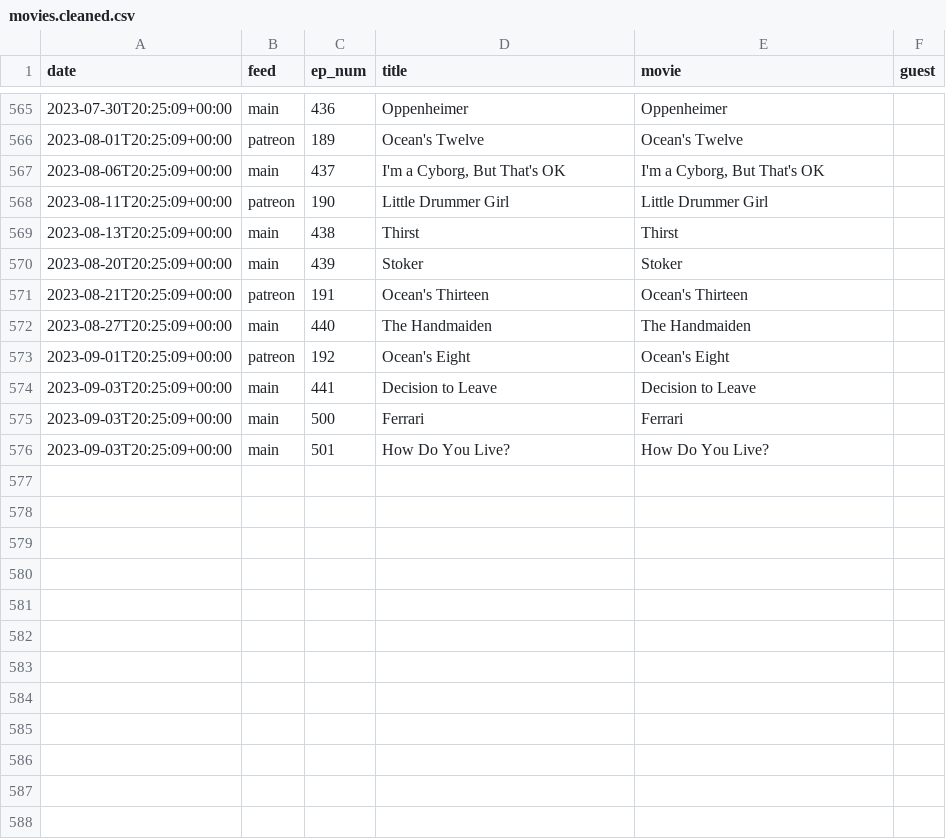
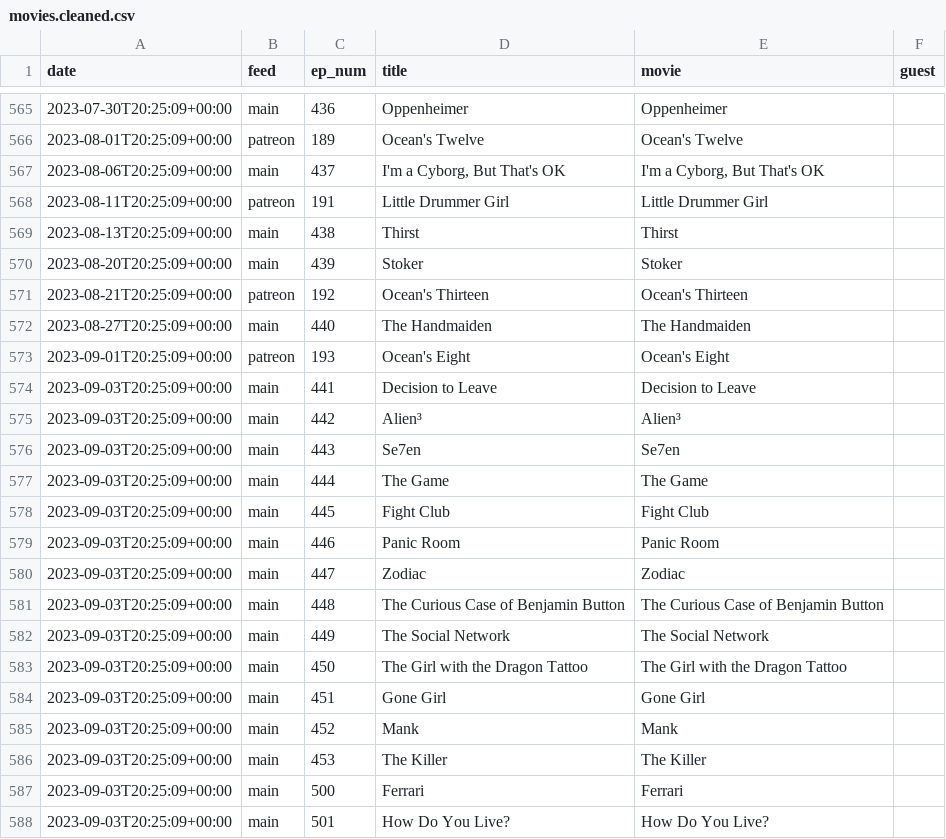
Before and after one commit to mark-jb/blankcheck, a CSV file: movies.cleaned.csv, drawn as a sheet; only a part is shown, gaps mark what is left out.

Commit message:
add fincher to raw list

```diff
--- a/movies.cleaned.csv
+++ b/movies.cleaned.csv
@@ -567,9 +567,21 @@ date,feed,ep_num,title,movie,guest
 2023-08-06T20:25:09+00:00,main,437,"I'm a Cyborg, But That's OK","I'm a Cyborg, But That's OK",
-2023-08-11T20:25:09+00:00,patreon,190,Little Drummer Girl,Little Drummer Girl,
+2023-08-11T20:25:09+00:00,patreon,191,Little Drummer Girl,Little Drummer Girl,
 2023-08-13T20:25:09+00:00,main,438,Thirst,Thirst,
 2023-08-20T20:25:09+00:00,main,439,Stoker,Stoker,
-2023-08-21T20:25:09+00:00,patreon,191,Ocean's Thirteen,Ocean's Thirteen,
+2023-08-21T20:25:09+00:00,patreon,192,Ocean's Thirteen,Ocean's Thirteen,
 2023-08-27T20:25:09+00:00,main,440,The Handmaiden,The Handmaiden,
-2023-09-01T20:25:09+00:00,patreon,192,Ocean's Eight,Ocean's Eight,
+2023-09-01T20:25:09+00:00,patreon,193,Ocean's Eight,Ocean's Eight,
 2023-09-03T20:25:09+00:00,main,441,Decision to Leave,Decision to Leave,
+2023-09-03T20:25:09+00:00,main,442,Alien³,Alien³
+2023-09-03T20:25:09+00:00,main,443,Se7en,Se7en,
+2023-09-03T20:25:09+00:00,main,444,The Game,The Game,
+2023-09-03T20:25:09+00:00,main,445,Fight Club,Fight Club,
+2023-09-03T20:25:09+00:00,main,446,Panic Room,Panic Room,
+2023-09-03T20:25:09+00:00,main,447,Zodiac,Zodiac,
+2023-09-03T20:25:09+00:00,main,448,The Curious Case of Benjamin Button,The Curious Case of Benjamin Button,
+2023-09-03T20:25:09+00:00,main,449,The Social Network,The Social Network,
+2023-09-03T20:25:09+00:00,main,450,The Girl with the Dragon Tattoo,The Girl with the Dragon Tattoo,
+2023-09-03T20:25:09+00:00,main,451,Gone Girl,Gone Girl,
+2023-09-03T20:25:09+00:00,main,452,Mank,Mank,
+2023-09-03T20:25:09+00:00,main,453,The Killer,The Killer,
 2023-09-03T20:25:09+00:00,main,500,Ferrari,Ferrari,
```
Also changed, not shown: movies.with.ids.csv, 2 other files.
